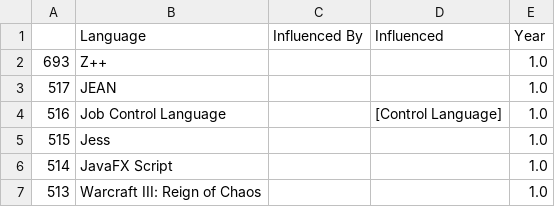
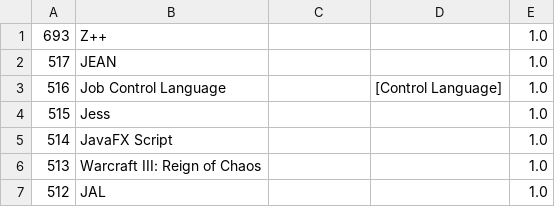
Before and after one commit to bellalam01/168project, a CSV file: final_cleaned.csv, drawn as a sheet; only a part is shown; the shorter side is filled out with more unchanged rows.

```diff
--- a/final_cleaned.csv
+++ b/final_cleaned.csv
@@ -1,2 +1 @@
-,Language,Influenced By,Influenced,Year
 693,Z++,,,1.0
```
Also changed, not shown: 1 other file.
